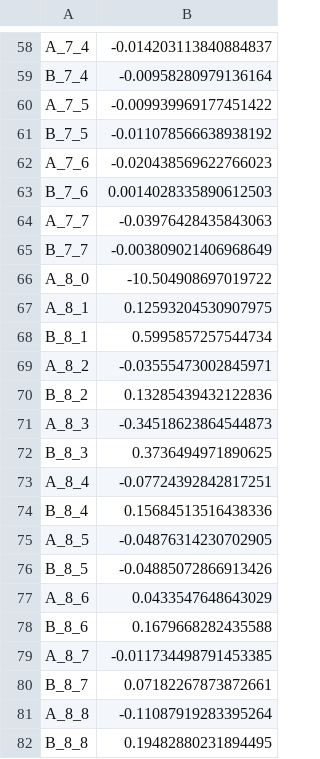
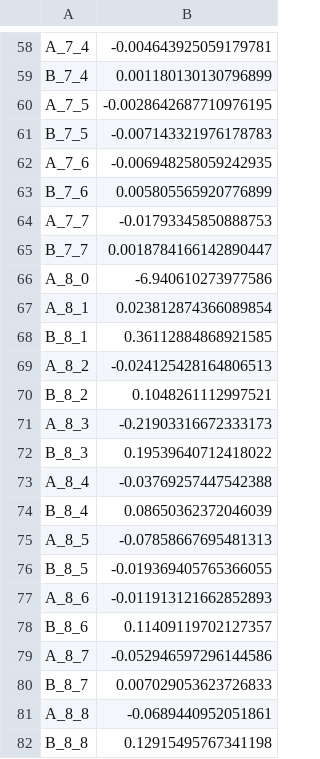
Before and after one commit to natalielbbh/MRI_DistortionQA, a CSV file: examples/_example_data/B0_Harmonics.csv, drawn as a sheet; only a part is shown, gaps mark what is left out; the diff covers the shown part only; the diff names each change by its address in the sheet, - before the commit and + after, or states it on an @@ line.

```diff
--- a/examples/_example_data/B0_Harmonics.csv
+++ b/examples/_example_data/B0_Harmonics.csv
-B58: -0.014203113840884837
+B58: -0.004643925059179781
-B59: -0.00958280979136164
+B59: 0.001180130130796899
-B60: -0.009939969177451422
+B60: -0.0028642687710976195
-B61: -0.011078566638938192
+B61: -0.007143321976178783
-B62: -0.020438569622766023
+B62: -0.006948258059242935
-B63: 0.0014028335890612503
+B63: 0.005805565920776899
-B64: -0.03976428435843063
+B64: -0.01793345850888753
-B65: -0.003809021406968649
+B65: 0.0018784166142890447
-B66: -10.504908697019722
+B66: -6.940610273977586
-B67: 0.12593204530907975
+B67: 0.023812874366089854
-B68: 0.5995857257544734
+B68: 0.36112884868921585
-B69: -0.03555473002845971
+B69: -0.024125428164806513
-B70: 0.13285439432122836
+B70: 0.1048261112997521
-B71: -0.34518623864544873
+B71: -0.21903316672333173
-B72: 0.3736494971890625
+B72: 0.19539640712418022
-B73: -0.07724392842817251
+B73: -0.03769257447542388
-B74: 0.15684513516438336
+B74: 0.08650362372046039
-B75: -0.04876314230702905
+B75: -0.07858667695481313
-B76: -0.04885072866913426
+B76: -0.019369405765366055
-B77: 0.0433547648643029
+B77: -0.011913121662852893
-B78: 0.1679668282435588
+B78: 0.11409119702127357
-B79: -0.011734498791453385
+B79: -0.052946597296144586
-B80: 0.07182267873872661
+B80: 0.007029053623726833
-B81: -0.11087919283395264
+B81: -0.0689440952051861
-B82: 0.19482880231894495
+B82: 0.12915495767341198
```
Also changed, not shown: 56 edited cells elsewhere in this file, 11 other files.
